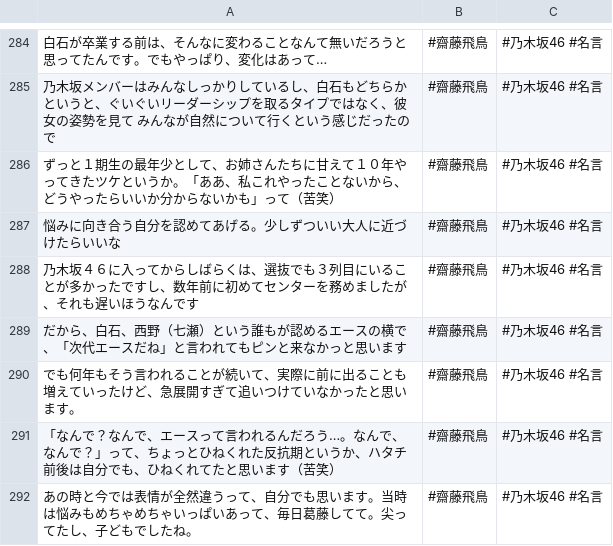
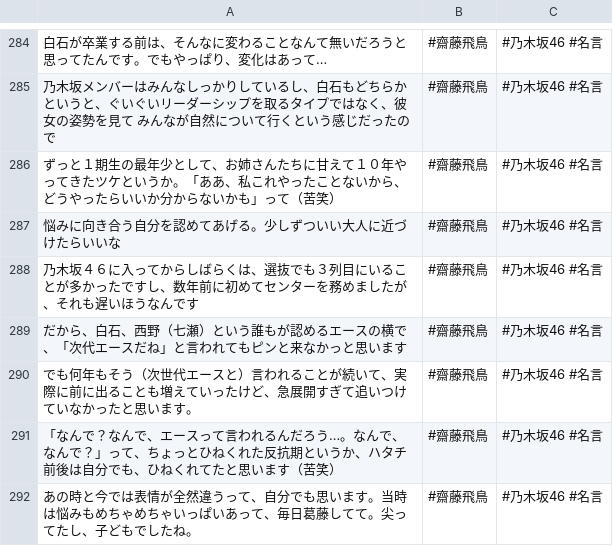
Before and after one commit to tonytani37/nogizaka46_live, a CSV file: nogizaka_meigen.csv, drawn as a sheet; only a part is shown, gaps mark what is left out.

Commit message:
2022/06/27 11:35

```diff
--- a/nogizaka_meigen.csv
+++ b/nogizaka_meigen.csv
@@ -289,3 +289,3 @@
 だから、白石、西野（七瀬）という誰もが認めるエースの横で、「次代エースだね」と言われてもピンと来なかっと思います,#齋藤飛鳥,#乃木坂46 #名言
-でも何年もそう言われることが続いて、実際に前に出ることも増えていったけど、急展開すぎて追いつけていなかったと思います。,#齋藤飛鳥,#乃木坂46 #名言
+でも何年もそう（次世代エースと）言われることが続いて、実際に前に出ることも増えていったけど、急展開すぎて追いつけていなかったと思います。,#齋藤飛鳥,#乃木坂46 #名言
 「なんで？なんで、エースって言われるんだろう…。なんで、なんで？」って、ちょっとひねくれた反抗期というか、ハタチ前後は自分でも、ひねくれてたと思います（苦笑）,#齋藤飛鳥,#乃木坂46 #名言
```
